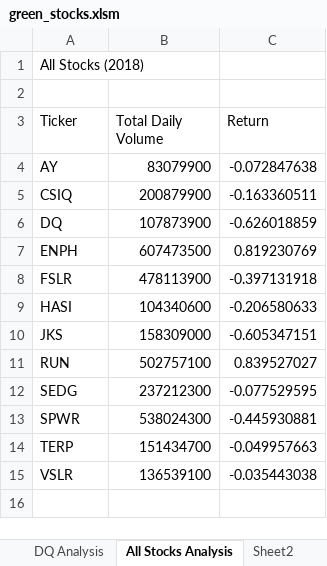
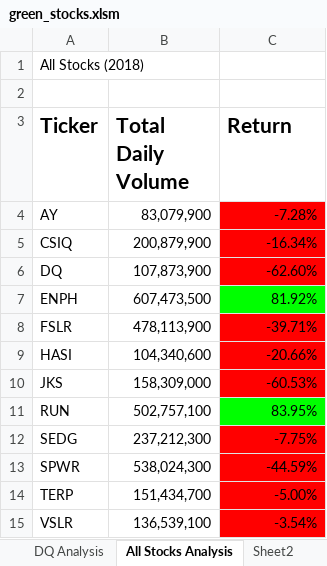
Before and after one commit to RussellShelley/stock-analysis, an Excel workbook: green_stocks.xlsm, sheet All Stocks Analysis, drawn as a sheet; values as stored, in another font and other column widths than the file's, no borders; the diff names each change by its address in the sheet, - before the commit and + after, or states it on an @@ line.

Commit message:
Update green_stocks.xlsm

```diff
--- a/green_stocks.xlsm (sheet All Stocks Analysis)
+++ b/green_stocks.xlsm (sheet All Stocks Analysis)
-A3:C3 bold: off
+A3:C3 bold: on, text size: larger
-B4 (Total Daily Volume): 83079900
+B4 (Total Daily Volume): 83,079,900
-C4 (Return): -0.072847638
+C4 (Return): -7.28%
-C4:C6 fill: none
+C4:C6 fill: #FF0000
-B5 (Total Daily Volume): 200879900
+B5 (Total Daily Volume): 200,879,900
-C5 (Return): -0.163360511
+C5 (Return): -16.34%
-B6 (Total Daily Volume): 107873900
+B6 (Total Daily Volume): 107,873,900
-C6 (Return): -0.626018859
+C6 (Return): -62.60%
-B7 (Total Daily Volume): 607473500
+B7 (Total Daily Volume): 607,473,500
-C7 (Return): 0.819230769
+C7 (Return): 81.92%
-C7 fill: none
+C7 fill: #00FF00
-B8 (Total Daily Volume): 478113900
+B8 (Total Daily Volume): 478,113,900
-C8 (Return): -0.397131918
+C8 (Return): -39.71%
-C8:C10 fill: none
+C8:C10 fill: #FF0000
-B9 (Total Daily Volume): 104340600
+B9 (Total Daily Volume): 104,340,600
-C9 (Return): -0.206580633
+C9 (Return): -20.66%
-B10 (Total Daily Volume): 158309000
+B10 (Total Daily Volume): 158,309,000
-C10 (Return): -0.605347151
+C10 (Return): -60.53%
-B11 (Total Daily Volume): 502757100
+B11 (Total Daily Volume): 502,757,100
-C11 (Return): 0.839527027
+C11 (Return): 83.95%
-C11 fill: none
+C11 fill: #00FF00
-B12 (Total Daily Volume): 237212300
+B12 (Total Daily Volume): 237,212,300
-C12 (Return): -0.077529595
+C12 (Return): -7.75%
-C12:C15 fill: none
+C12:C15 fill: #FF0000
-B13 (Total Daily Volume): 538024300
+B13 (Total Daily Volume): 538,024,300
-C13 (Return): -0.445930881
+C13 (Return): -44.59%
-B14 (Total Daily Volume): 151434700
+B14 (Total Daily Volume): 151,434,700
-C14 (Return): -0.049957663
+C14 (Return): -5.00%
-B15 (Total Daily Volume): 136539100
+B15 (Total Daily Volume): 136,539,100
-C15 (Return): -0.035443038
+C15 (Return): -3.54%
```
